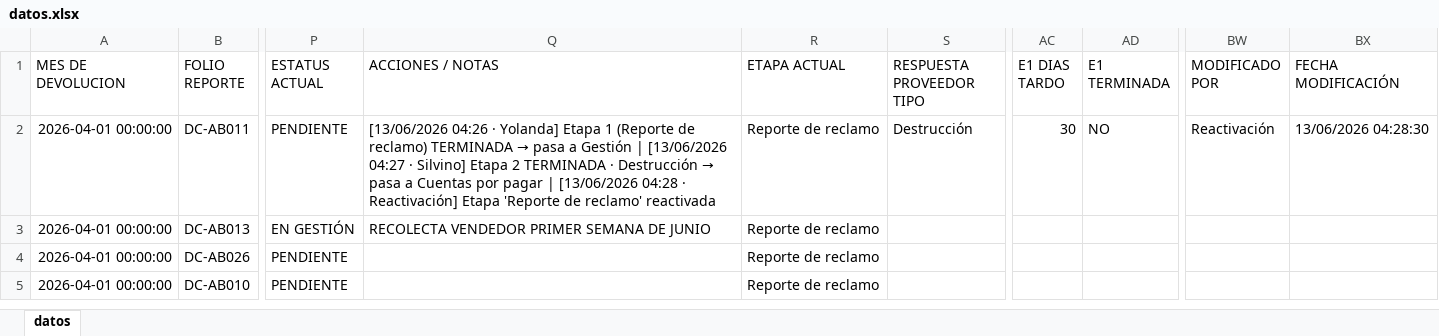
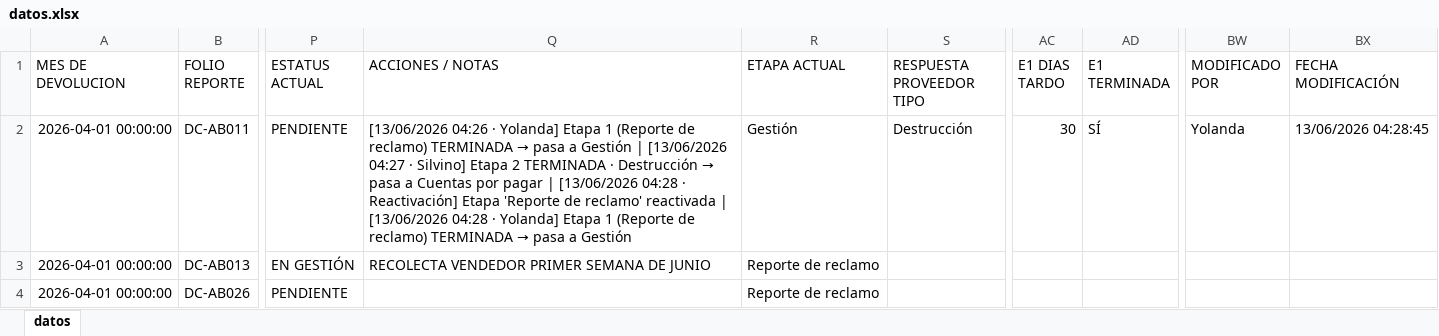
Before and after one commit to ftrevinor001-tr/dashboard-reclamaciones, an Excel workbook: datos.xlsx, sheet datos, drawn as a sheet; only a part is shown, gaps mark what is left out; the shorter side is filled out with more unchanged rows; values as stored, in another font and other column widths than the file's, no borders; the diff names each change by its address in the sheet, - before the commit and + after, or states it on an @@ line.

Commit message:
Folio DC-AB011: Etapa 1 (Reporte de reclamo) TERMINADA → pasa a Gestión (por Yolanda, 13/06/2026 04:28)

```diff
--- a/datos.xlsx (sheet datos)
+++ b/datos.xlsx (sheet datos)
@@ Q2 (ACCIONES / NOTAS): …reclamo' reactivada → …reclamo' reactivada | [13/06/2026 04:28 · Yolanda] Etapa 1 (Reporte de reclamo) TERMINADA → pasa a Gestión @@
-R2 (ETAPA ACTUAL): Reporte de reclamo
+R2 (ETAPA ACTUAL): Gestión
-AD2 (E1 TERMINADA): NO
+AD2 (E1 TERMINADA): SÍ
-BW2 (MODIFICADO POR): Reactivación
+BW2 (MODIFICADO POR): Yolanda
-BX2 (FECHA MODIFICACIÓN): 13/06/2026 04:28:30
+BX2 (FECHA MODIFICACIÓN): 13/06/2026 04:28:45
```
